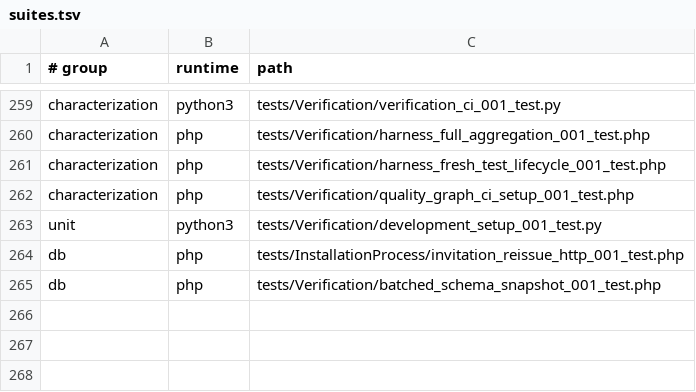
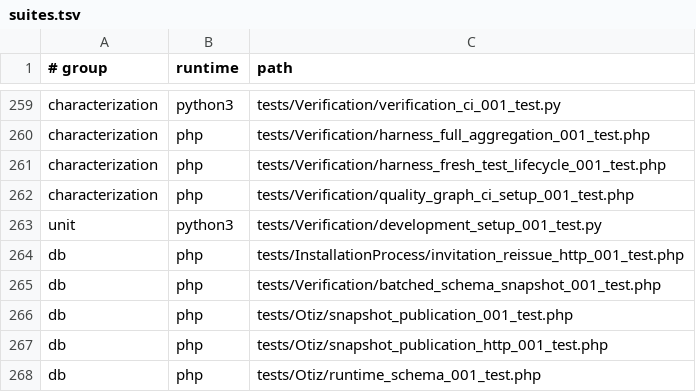
Before and after one commit to Antropophag/fmonitor-2, a TSV file: tools/verification/suites.tsv, drawn as a sheet; only a part is shown, gaps mark what is left out; the diff names each change by its address in the sheet, - before the commit and + after, or states it on an @@ line.

Commit message:
Extract atomic OTIZ snapshot publication and acceptance owner

```diff
--- a/tools/verification/suites.tsv
+++ b/tools/verification/suites.tsv
+row 266: db | php | tests/Otiz/snapshot_publication_001_test.php
+row 267: db | php | tests/Otiz/snapshot_publication_http_001_test.php
+row 268: db | php | tests/Otiz/runtime_schema_001_test.php
```
Also changed, not shown: 51 other files.
